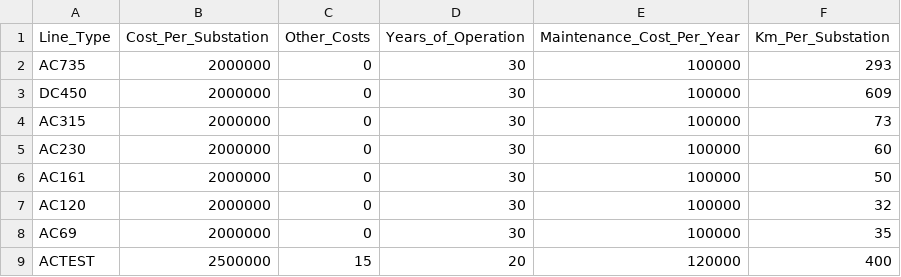
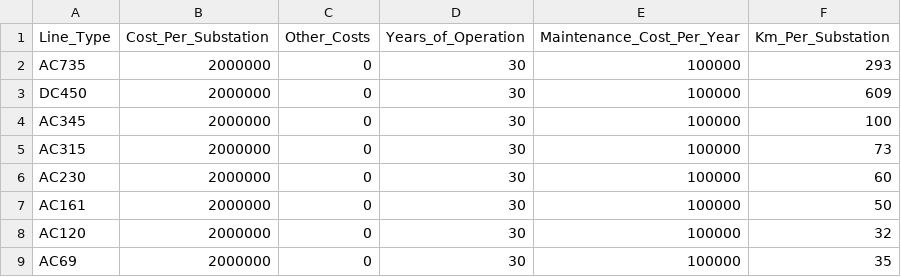
Before and after one commit to Houjio/HarmoniQ, a CSV file: Code_SEE/Reseau/cost_parameters.csv, drawn as a sheet.

```diff
--- a/Code_SEE/Reseau/cost_parameters.csv
+++ b/Code_SEE/Reseau/cost_parameters.csv
@@ -3,2 +3,3 @@ AC735,2000000,0,30,100000,293
 DC450,2000000,0,30,100000,609
+AC345,2000000,0,30,100000,100
 AC315,2000000,0,30,100000,73
@@ -8,2 +9 @@ AC120,2000000,0,30,100000,32
 AC69,2000000,0,30,100000,35
-ACTEST,2500000,15,20,120000,400
```
Also changed, not shown: 4 other files.
